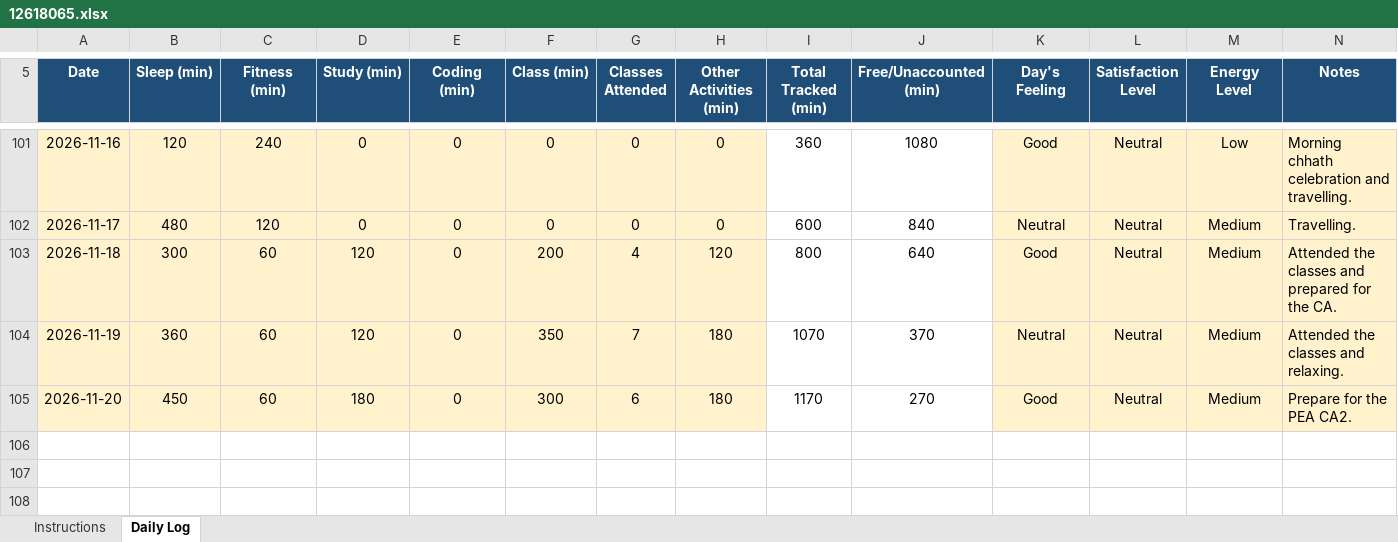
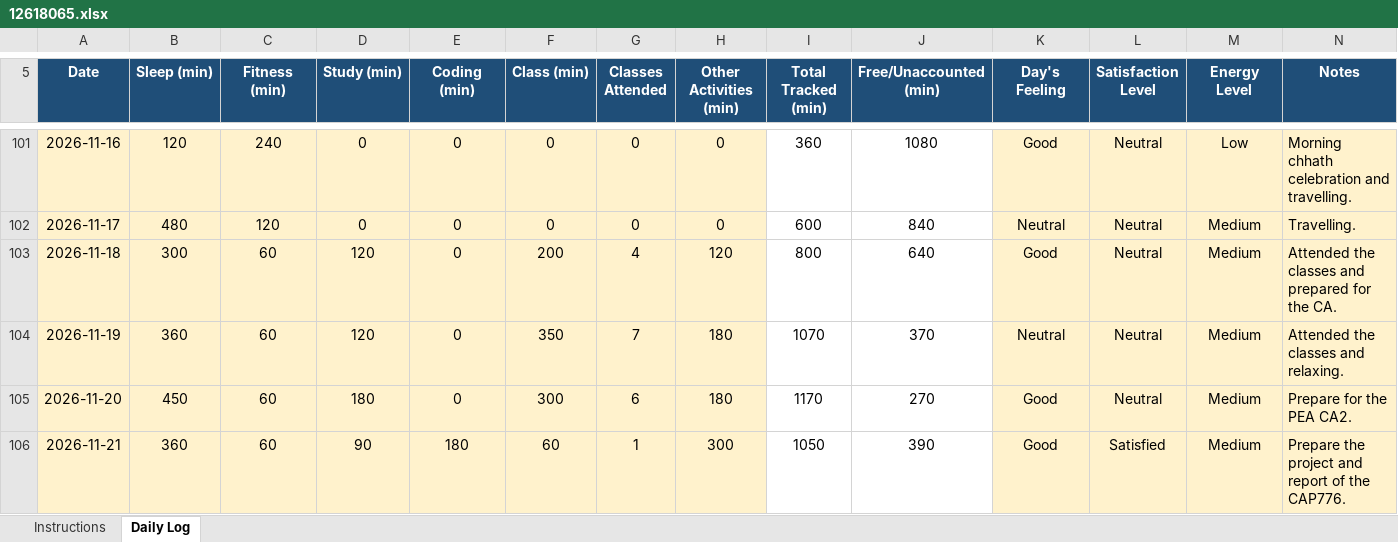
Before and after one commit to happysinghrajput8910-hue/CAP776, an Excel workbook: 12618065.xlsx, sheet Daily Log, drawn as a sheet; only a part is shown, gaps mark what is left out; values as stored, in another font and other column widths than the file's, no borders; conditional formats not drawn; the diff names each change by its address in the sheet, - before the commit and + after, or states it on an @@ line.

Commit message:
Update

```diff
--- a/12618065.xlsx (sheet Daily Log)
+++ b/12618065.xlsx (sheet Daily Log)
+row 106: 2026-11-21 | 360 | 60 | 90 | 180 | 60 | 1 | 300 | 1050 | 390 | Good | Satisfied | Medium | Prepare the project and report of the CAP776.
```
